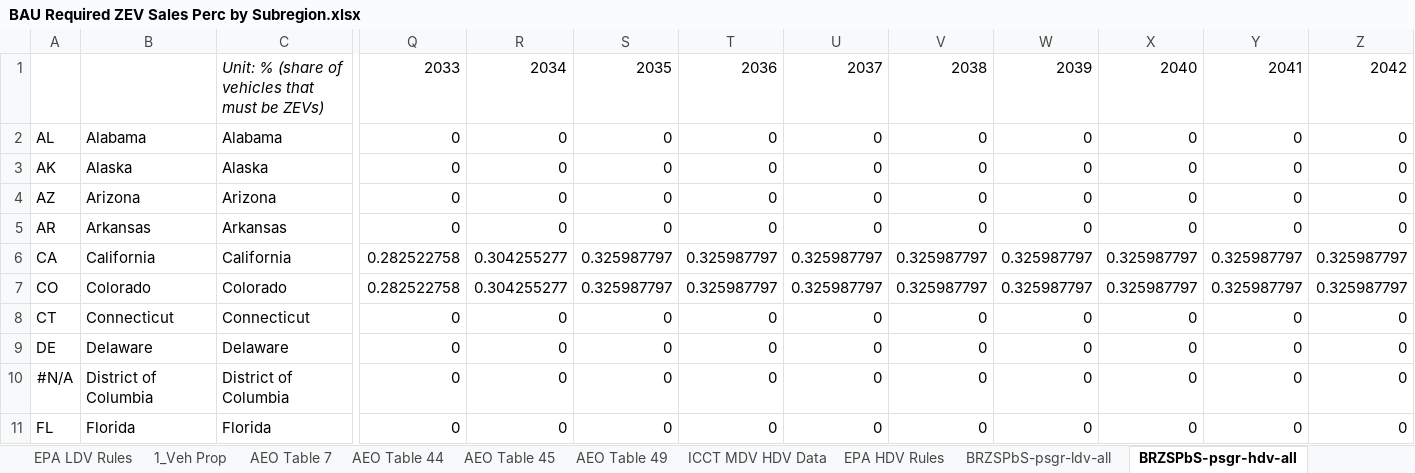
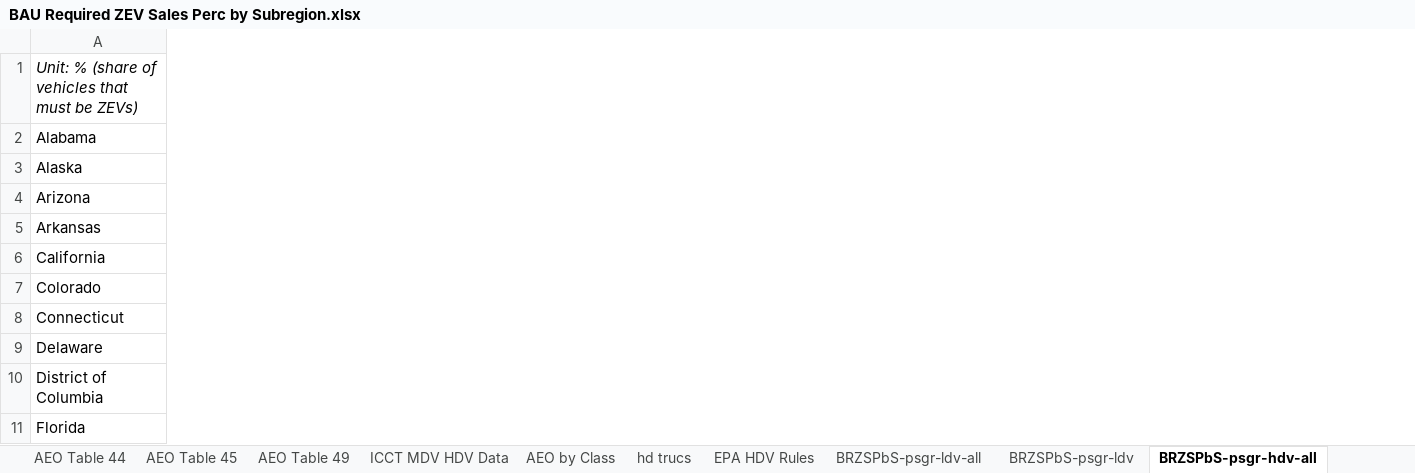
Before and after one commit to EnergyInnovation/eps-alabama, an Excel workbook: InputData/trans/BRZSPbS/BAU Required ZEV Sales Perc by Subregion.xlsx, sheet BRZSPbS-psgr-hdv-all, drawn as a sheet; only a part is shown, gaps mark what is left out; values as stored, in another font and other column widths than the file's, no borders; removed rows and columns are numbered as before the commit, all else as after; the diff covers the shown part only; the diff names each change by its address in the sheet, - before the commit and + after, or states it on an @@ line.

```diff
--- a/InputData/trans/BRZSPbS/BAU Required ZEV Sales Perc by Subregion.xlsx (sheet BRZSPbS-psgr-hdv-all)
+++ b/InputData/trans/BRZSPbS/BAU Required ZEV Sales Perc by Subregion.xlsx (sheet BRZSPbS-psgr-hdv-all)
-sheet tab: 1_Veh Prop
+sheet tab: hd trucs
+sheet tab: AEO by Class
@@ sheet tab order changed: AEO Table 44 | AEO Table 45 | AEO Table 49 | ICCT MDV HDV Data | AEO by Class | hd trucs | EPA HDV Rules | BRZSPbS-psgr-ldv-all | BRZSPbS-psgr-ldv | BRZSPbS-psgr-hdv-all @@
-column A, rows 2-11: AL | AK | AZ | AR | CA | CO | CT | DE | #N/A | FL
-column C, rows 1-11: Unit: % (share of vehicles that must be ZEVs) | Alabama | Alaska | Arizona | Arkansas | California | Colorado | Connecticut | Delaware | District of Columbia | Florida
-column Q, rows 1-11: 2033 | 0 | 0 | 0 | 0 | 0.282522758 | 0.282522758 | 0 | 0 | 0 | 0
-column R, rows 1-11: 2034 | 0 | 0 | 0 | 0 | 0.304255277 | 0.304255277 | 0 | 0 | 0 | 0
-column S, rows 1-11: 2035 | 0 | 0 | 0 | 0 | 0.325987797 | 0.325987797 | 0 | 0 | 0 | 0
-column T, rows 1-11: 2036 | 0 | 0 | 0 | 0 | 0.325987797 | 0.325987797 | 0 | 0 | 0 | 0
-column U, rows 1-11: 2037 | 0 | 0 | 0 | 0 | 0.325987797 | 0.325987797 | 0 | 0 | 0 | 0
-column V, rows 1-11: 2038 | 0 | 0 | 0 | 0 | 0.325987797 | 0.325987797 | 0 | 0 | 0 | 0
-column W, rows 1-11: 2039 | 0 | 0 | 0 | 0 | 0.325987797 | 0.325987797 | 0 | 0 | 0 | 0
-column X, rows 1-11: 2040 | 0 | 0 | 0 | 0 | 0.325987797 | 0.325987797 | 0 | 0 | 0 | 0
-column Y, rows 1-11: 2041 | 0 | 0 | 0 | 0 | 0.325987797 | 0.325987797 | 0 | 0 | 0 | 0
-column Z, rows 1-11: 2042 | 0 | 0 | 0 | 0 | 0.325987797 | 0.325987797 | 0 | 0 | 0 | 0
-A1: (empty)
+A1: Unit: % (share of vehicles that must be ZEVs)
```
Also changed, not shown: 18 added columns and 8 removed columns elsewhere in this sheet, sheet EPA HDV Rules, sheet BRZSPbS-frgt-ldv-all, sheet BRZSPbS-frgt-hdv-all, sheet hd trucs, sheet EPS Vehicle Class Mapping, sheet CA Standards and Followers, 5 more sheets, formulas that keep their value, InputData/bldgs/CL/Component Lifetime.xlsx, InputData/fuels/BS/BAU Subsidies.xlsx, 49 other files.
